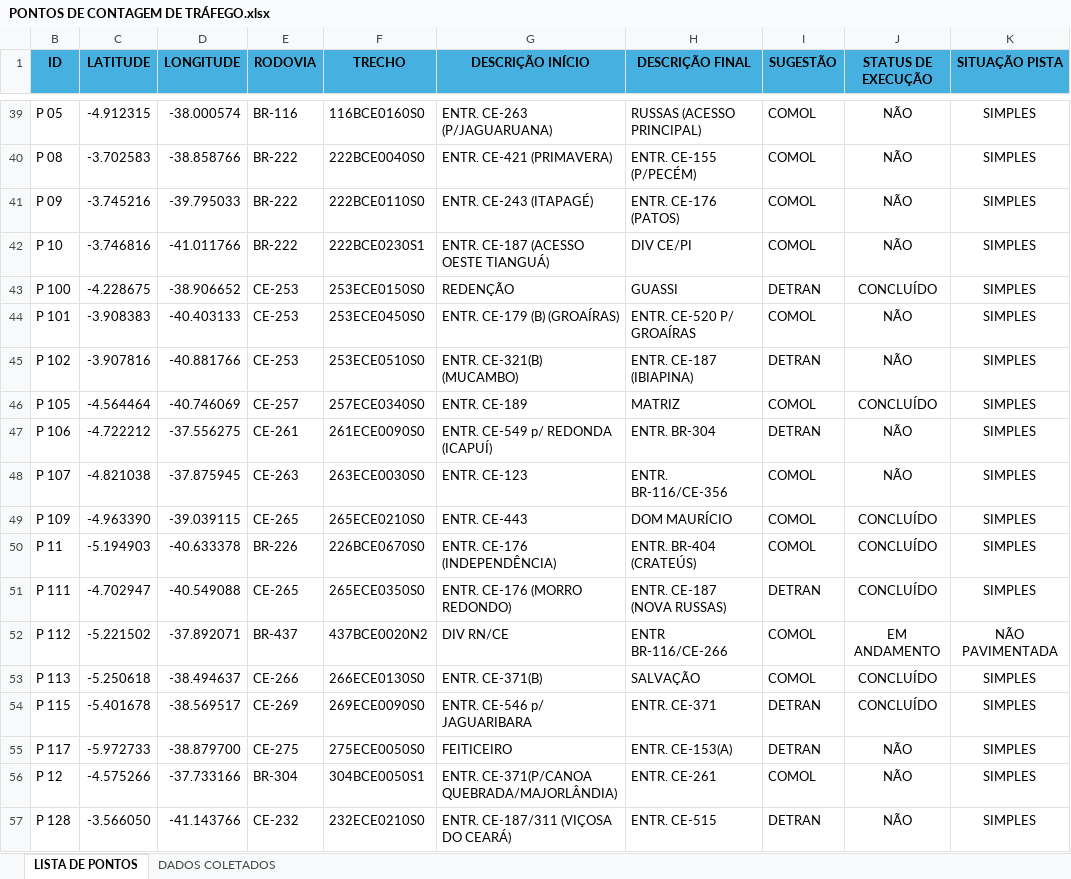
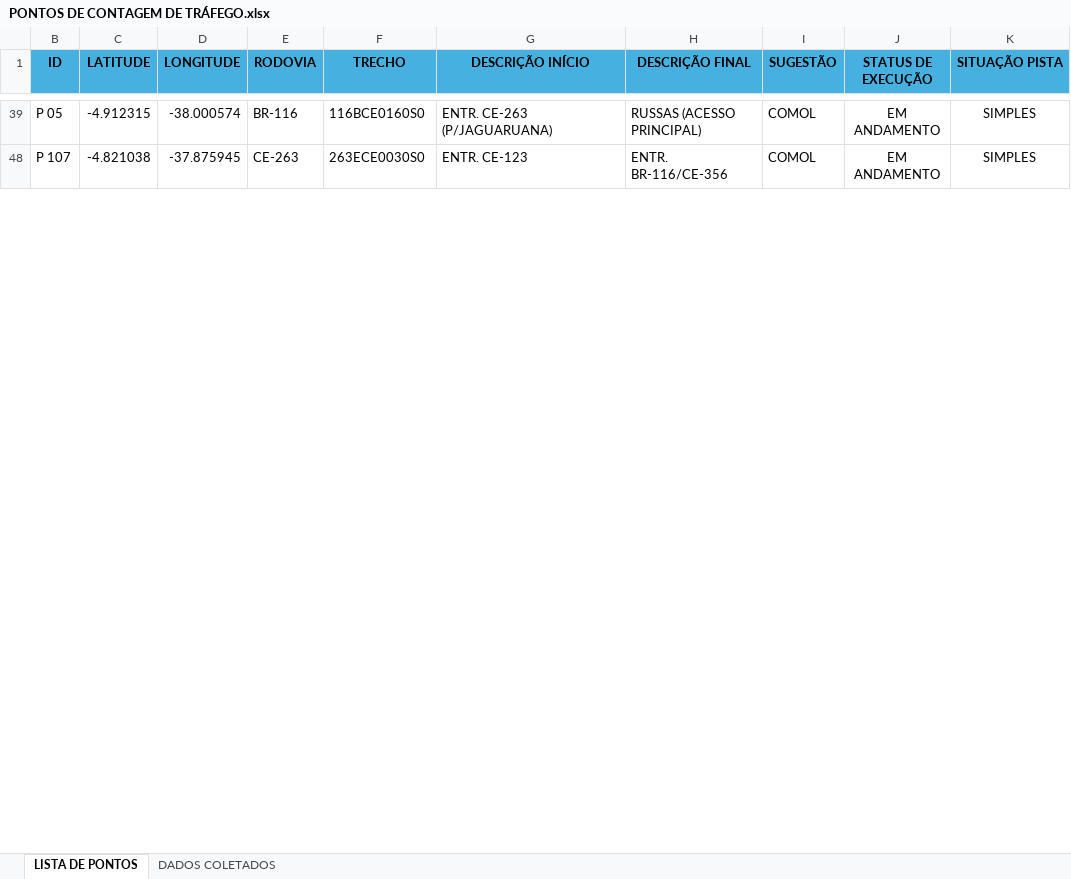
Before and after one commit to lleollopes-web/mapa-contagem, an Excel workbook: PONTOS DE CONTAGEM DE TRÁFEGO.xlsx, sheet LISTA DE PONTOS, drawn as a sheet; only a part is shown, gaps mark what is left out; values as stored, in another font and other column widths than the file's, no borders; the diff covers the shown part only; the diff names each change by its address in the sheet, - before the commit and + after, or states it on an @@ line.

```diff
--- a/PONTOS DE CONTAGEM DE TRÁFEGO.xlsx (sheet LISTA DE PONTOS)
+++ b/PONTOS DE CONTAGEM DE TRÁFEGO.xlsx (sheet LISTA DE PONTOS)
-J39 (STATUS DE EXECUÇÃO): NÃO
+J39 (STATUS DE EXECUÇÃO): EM ANDAMENTO
@@ row 40 hidden: P 08 | -3.702583 | -38.858766 | BR-222 | 222BCE0040S0 | ENTR. CE-421 (PRIMAVERA) | ENTR. CE-155 (P/PECÉM) | COMOL | NÃO | SIMPLES @@
@@ row 41 hidden: P 09 | -3.745216 | -39.795033 | BR-222 | 222BCE0110S0 | ENTR. CE-243 (ITAPAGÉ) | ENTR. CE-176 (PATOS) | COMOL | NÃO | SIMPLES @@
@@ row 42 hidden: P 10 | -3.746816 | -41.011766 | BR-222 | 222BCE0230S1 | ENTR. CE-187 (ACESSO OESTE TIANGUÁ) | DIV CE/PI | COMOL | NÃO | SIMPLES @@
@@ row 43 hidden: P 100 | -4.228675 | -38.906652 | CE-253 | 253ECE0150S0 | REDENÇÃO | GUASSI | DETRAN | CONCLUÍDO | SIMPLES @@
@@ row 44 hidden: P 101 | -3.908383 | -40.403133 | CE-253 | 253ECE0450S0 | ENTR. CE-179 (B) (GROAÍRAS) | ENTR. CE-520 P/ GROAÍRAS | COMOL | NÃO | SIMPLES @@
@@ row 45 hidden: P 102 | -3.907816 | -40.881766 | CE-253 | 253ECE0510S0 | ENTR. CE-321(B) (MUCAMBO) | ENTR. CE-187 (IBIAPINA) | DETRAN | NÃO | SIMPLES @@
@@ row 46 hidden: P 105 | -4.564464 | -40.746069 | CE-257 | 257ECE0340S0 | ENTR. CE-189 | MATRIZ | COMOL | CONCLUÍDO | SIMPLES @@
@@ row 47 hidden: P 106 | -4.722212 | -37.556275 | CE-261 | 261ECE0090S0 | ENTR. CE-549 p/ REDONDA (ICAPUÍ) | ENTR. BR-304 | DETRAN | NÃO | SIMPLES @@
-J48 (STATUS DE EXECUÇÃO): NÃO
+J48 (STATUS DE EXECUÇÃO): EM ANDAMENTO
@@ row 49 hidden: P 109 | -4.963390 | -39.039115 | CE-265 | 265ECE0210S0 | ENTR. CE-443 | DOM MAURÍCIO | COMOL | CONCLUÍDO | SIMPLES @@
@@ row 50 hidden: P 11 | -5.194903 | -40.633378 | BR-226 | 226BCE0670S0 | ENTR. CE-176 (INDEPENDÊNCIA) | ENTR. BR-404 (CRATEÚS) | COMOL | CONCLUÍDO | SIMPLES @@
@@ row 51 hidden: P 111 | -4.702947 | -40.549088 | CE-265 | 265ECE0350S0 | ENTR. CE-176 (MORRO REDONDO) | ENTR. CE-187 (NOVA RUSSAS) | DETRAN | CONCLUÍDO | SIMPLES @@
-row 52: P 112 | -5.221502 | -37.892071 | BR-437 | 437BCE0020N2 | DIV RN/CE | ENTR BR-116/CE-266 | COMOL | EM ANDAMENTO | NÃO PAVIMENTADA
@@ row 53 hidden: P 113 | -5.250618 | -38.494637 | CE-266 | 266ECE0130S0 | ENTR. CE-371(B) | SALVAÇÃO | COMOL | CONCLUÍDO | SIMPLES @@
@@ row 54 hidden: P 115 | -5.401678 | -38.569517 | CE-269 | 269ECE0090S0 | ENTR. CE-546 p/ JAGUARIBARA | ENTR. CE-371 | DETRAN | CONCLUÍDO | SIMPLES @@
@@ row 55 hidden: P 117 | -5.972733 | -38.879700 | CE-275 | 275ECE0050S0 | FEITICEIRO | ENTR. CE-153(A) | DETRAN | NÃO | SIMPLES @@
@@ row 56 hidden: P 12 | -4.575266 | -37.733166 | BR-304 | 304BCE0050S1 | ENTR. CE-371(P/CANOA QUEBRADA/MAJORLÂNDIA) | ENTR. CE-261 | COMOL | NÃO | SIMPLES @@
@@ row 57 hidden: P 128 | -3.566050 | -41.143766 | CE-232 | 232ECE0210S0 | ENTR. CE-187/311 (VIÇOSA DO CEARÁ) | ENTR. CE-515 | DETRAN | NÃO | SIMPLES @@
```
Also changed, not shown: 4 removed rows, 123 hidden or unhidden rows and 3 edited cells elsewhere in this sheet, sheet DADOS COLETADOS, hidden cells.
